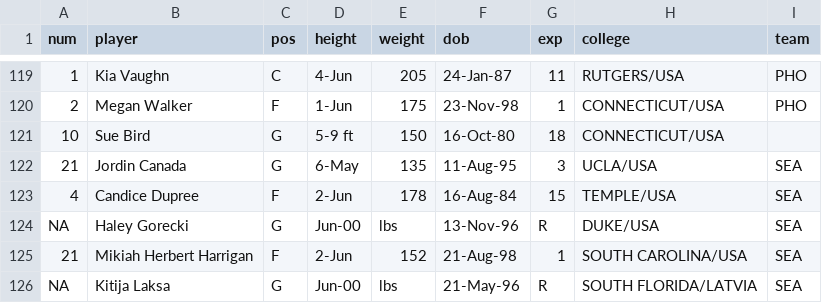
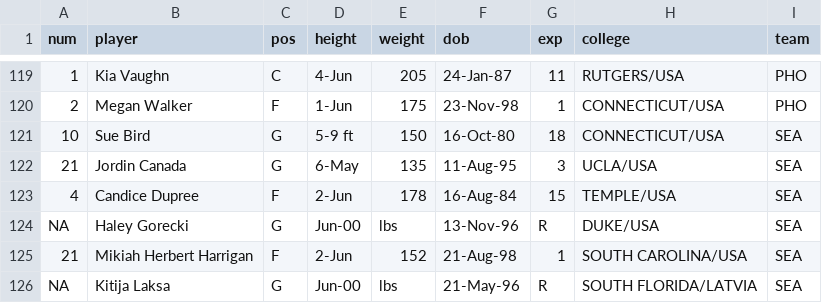
Before and after one commit to katiesegreti/WNBA, a CSV file: wnba_bios_2021.csv, drawn as a sheet; only a part is shown, gaps mark what is left out; the diff names each change by its address in the sheet, - before the commit and + after, or states it on an @@ line.

Commit message:
Update WNBA bios Sue Bird 2

```diff
--- a/wnba_bios_2021.csv
+++ b/wnba_bios_2021.csv
-I121 (team): (empty)
+I121 (team): SEA
```
